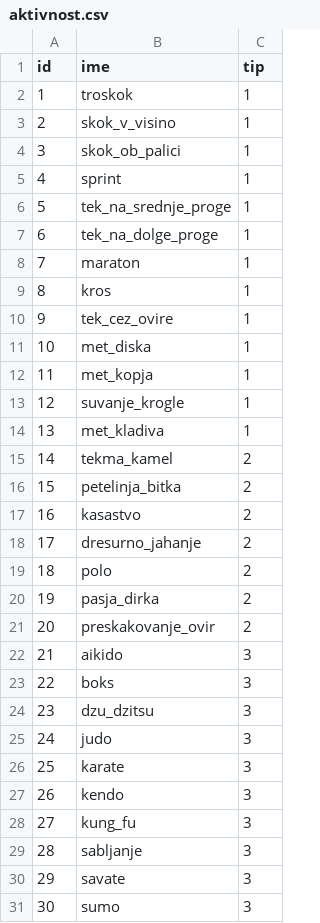
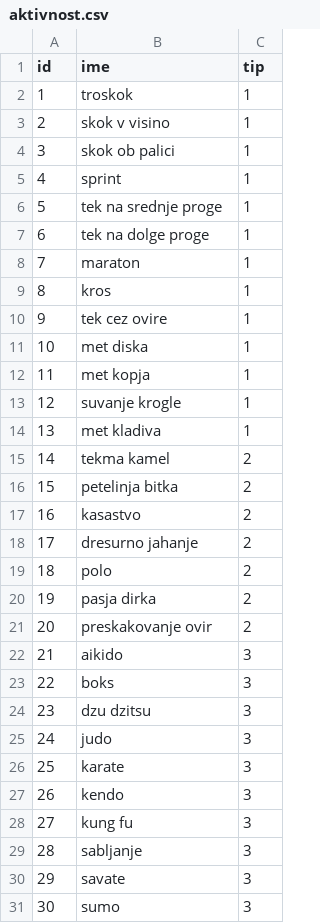
Before and after one commit to katjadraksler/Nogomet, a CSV file: Podatki/aktivnost.csv, drawn as a sheet; only a part is shown; the diff covers the shown part only.

```diff
--- a/Podatki/aktivnost.csv
+++ b/Podatki/aktivnost.csv
@@ -2,24 +2,24 @@ id,ime,tip
 1,troskok,1
-2,skok_v_visino,1
-3,skok_ob_palici,1
+2,skok v visino,1
+3,skok ob palici,1
 4,sprint,1
-5,tek_na_srednje_proge,1
-6,tek_na_dolge_proge,1
+5,tek na srednje proge,1
+6,tek na dolge proge,1
 7,maraton,1
 8,kros,1
-9,tek_cez_ovire,1
-10,met_diska,1
-11,met_kopja,1
-12,suvanje_krogle,1
-13,met_kladiva,1
-14,tekma_kamel,2
-15,petelinja_bitka,2
+9,tek cez ovire,1
+10,met diska,1
+11,met kopja,1
+12,suvanje krogle,1
+13,met kladiva,1
+14,tekma kamel,2
+15,petelinja bitka,2
 16,kasastvo,2
-17,dresurno_jahanje,2
+17,dresurno jahanje,2
 18,polo,2
-19,pasja_dirka,2
-20,preskakovanje_ovir,2
+19,pasja dirka,2
+20,preskakovanje ovir,2
 21,aikido,3
 22,boks,3
-23,dzu_dzitsu,3
+23,dzu dzitsu,3
 24,judo,3
@@ -27,3 +27,3 @@ id,ime,tip
 26,kendo,3
-27,kung_fu,3
+27,kung fu,3
 28,sabljanje,3
```
Also changed, not shown: 37 edited cells elsewhere in this file, Podatki/tip_aktivnosti.csv, 3 other files.
